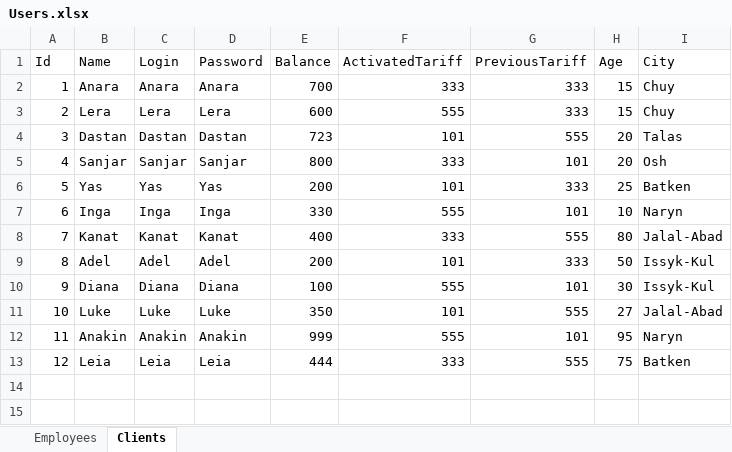
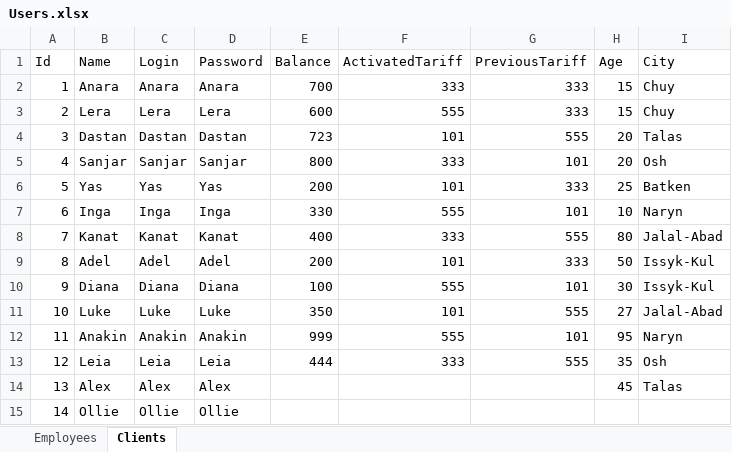
Before and after one commit to Futbolkagiks/MIN121Tk, an Excel workbook: Users.xlsx, sheet Clients, drawn as a sheet; values as stored, in another font and other column widths than the file's, no borders; the diff names each change by its address in the sheet, - before the commit and + after, or states it on an @@ line.

```diff
--- a/Users.xlsx (sheet Clients)
+++ b/Users.xlsx (sheet Clients)
-H13 (Age): 75
+H13 (Age): 35
-I13 (City): Batken
+I13 (City): Osh
+row 14: 13 | Alex | Alex | Alex |  |  |  | 45 | Talas
+row 15: 14 | Ollie | Ollie | Ollie
```
Also changed, not shown: 4 other files.
